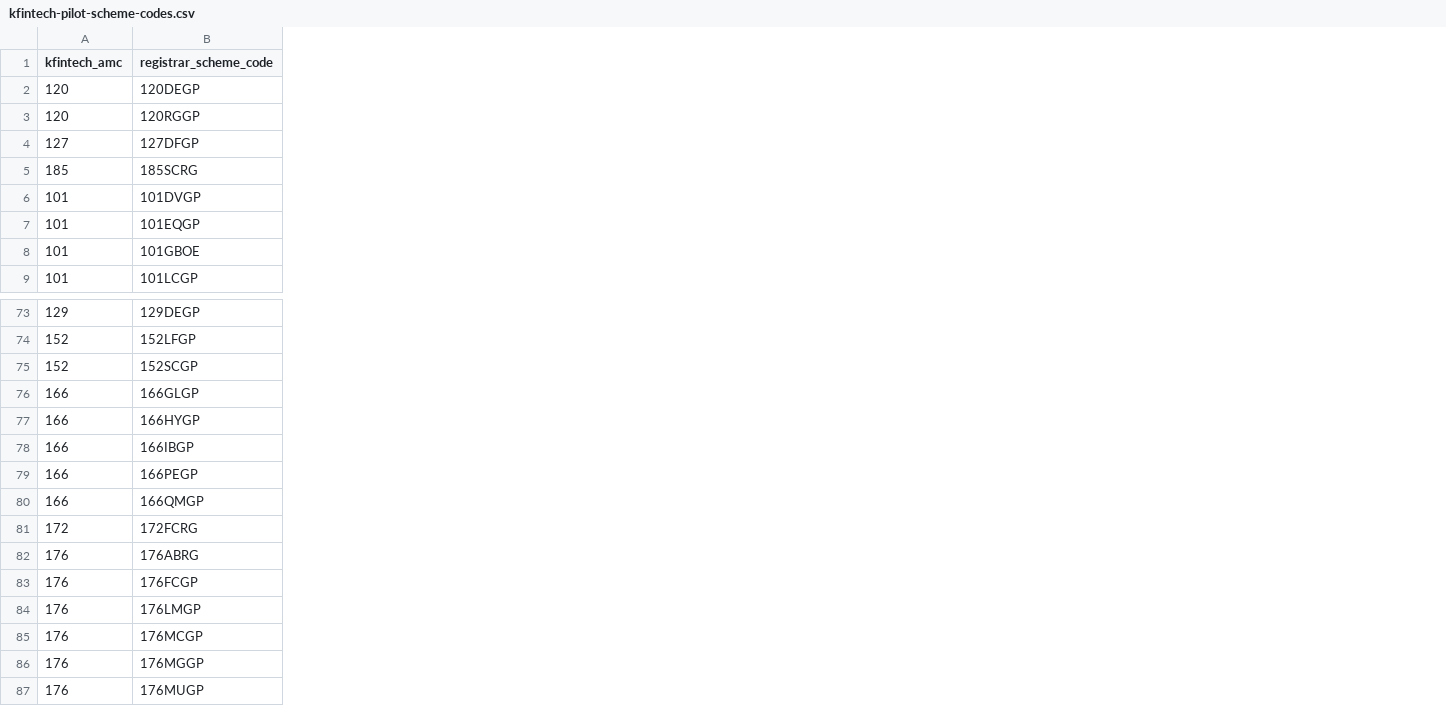
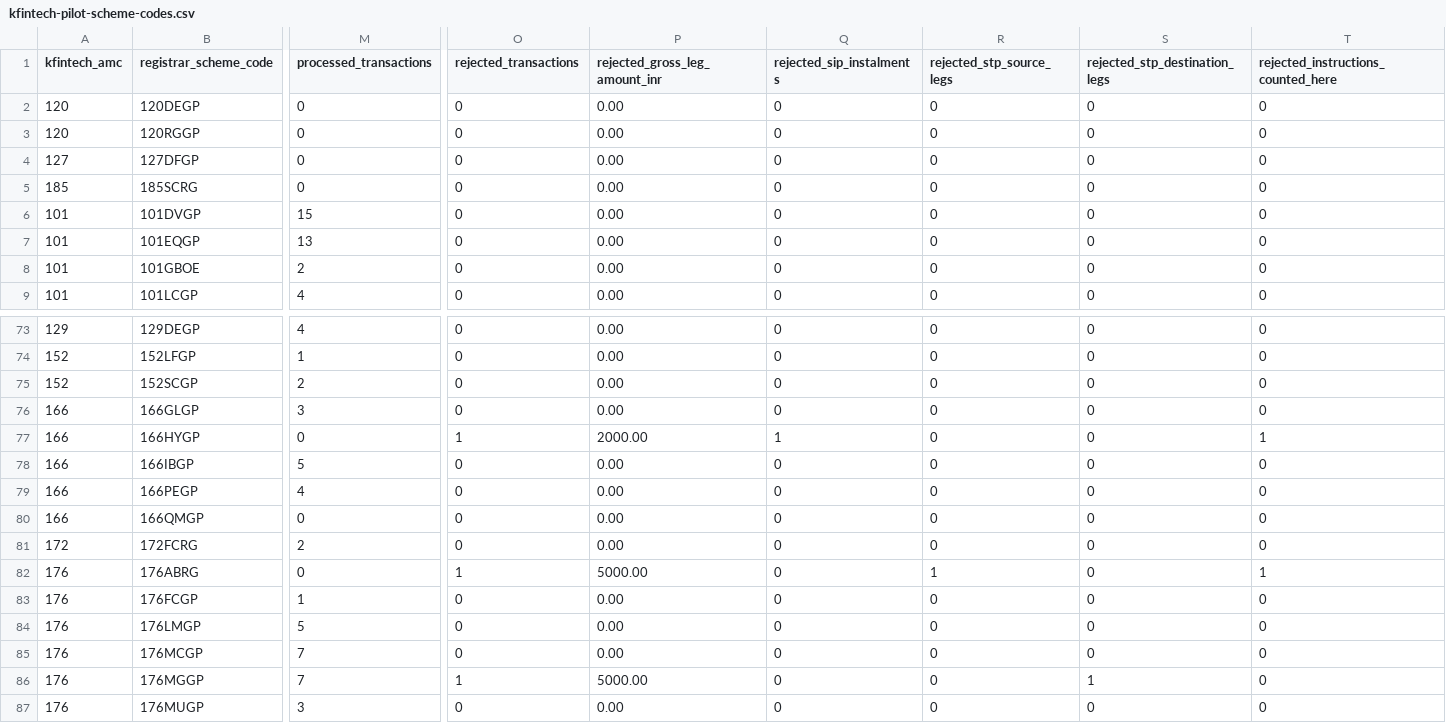
Before and after one commit to AinaTech24/aina-crm, a CSV file: docs/rta/handover/kfintech-pilot-scheme-codes.csv, drawn as a sheet; only a part is shown, gaps mark what is left out; the diff covers the shown part only; the diff names each change by its address in the sheet, - before the commit and + after, or states it on an @@ line.

```diff
--- a/docs/rta/handover/kfintech-pilot-scheme-codes.csv
+++ b/docs/rta/handover/kfintech-pilot-scheme-codes.csv
+column M (processed_transactions), rows 2-9: 0 | 0 | 0 | 0 | 15 | 13 | 2 | 4; rows 73-87: 4 | 1 | 2 | 3 | 0 | 5 | 4 | 0 | 2 | 0 | 1 | 5 | 7 | 7 | 3
+column O (rejected_transactions), rows 2-9: all 0; rows 73-87: 0 | 0 | 0 | 0 | 1 | 0 | 0 | 0 | 0 | 1 | 0 | 0 | 0 | 1 | 0
+column P (rejected_gross_leg_amount_inr), rows 2-9: all 0.00; rows 73-87: 0.00 | 0.00 | 0.00 | 0.00 | 2000.00 | 0.00 | 0.00 | 0.00 | 0.00 | 5000.00 | 0.00 | 0.00 | 0.00 | 5000.00 | 0.00
+column Q (rejected_sip_instalments), rows 2-9: all 0; rows 73-87: 0 | 0 | 0 | 0 | 1 | 0 | 0 | 0 | 0 | 0 | 0 | 0 | 0 | 0 | 0
+column R (rejected_stp_source_legs), rows 2-9: all 0; rows 73-87: 0 | 0 | 0 | 0 | 0 | 0 | 0 | 0 | 0 | 1 | 0 | 0 | 0 | 0 | 0
+column S (rejected_stp_destination_legs), rows 2-9: all 0; rows 73-87: 0 | 0 | 0 | 0 | 0 | 0 | 0 | 0 | 0 | 0 | 0 | 0 | 0 | 1 | 0
+column T, rows 1-9: rejected_instructions_counted_here | 0 | 0 | 0 | 0 | 0 | 0 | 0 | 0; rows 73-87: 0 | 0 | 0 | 0 | 1 | 0 | 0 | 0 | 0 | 1 | 0 | 0 | 0 | 0 | 0
```
Also changed, not shown: 1 added column and 12 edited cells elsewhere in this file, 7 other files.
